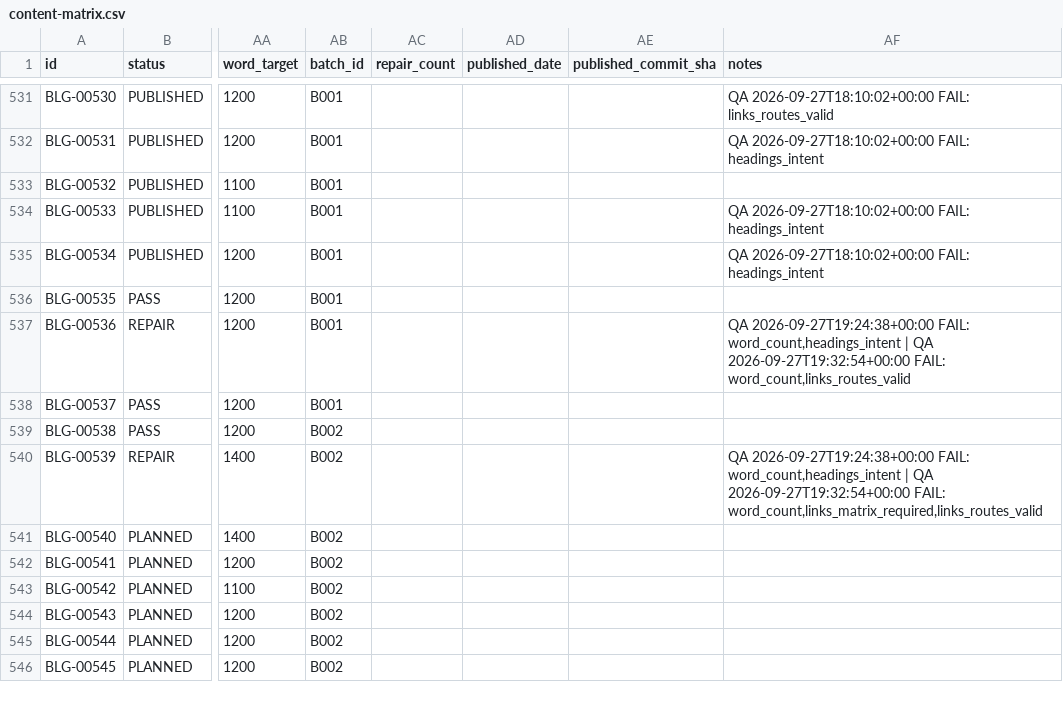
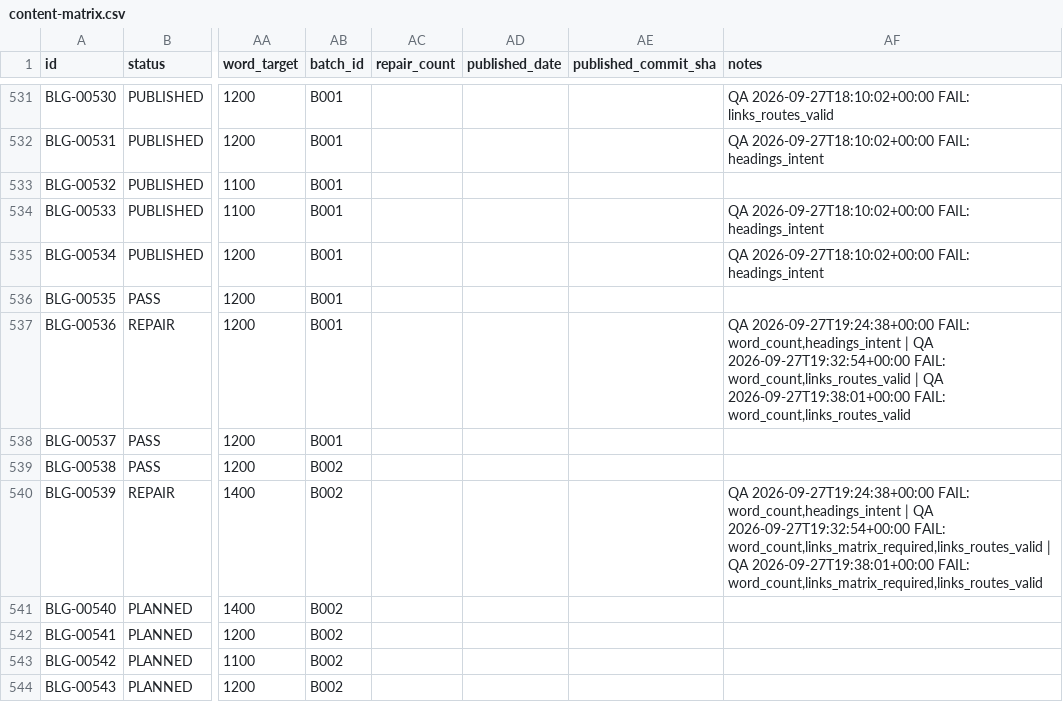
Before and after one commit to thuexemayhanoi/blog, a CSV file: data/content-matrix.csv, drawn as a sheet; only a part is shown, gaps mark what is left out; the shorter side is filled out with more unchanged rows; the diff names each change by its address in the sheet, - before the commit and + after, or states it on an @@ line.

```diff
--- a/data/content-matrix.csv
+++ b/data/content-matrix.csv
-AF537 (notes): …FAIL: word_count,links_routes_valid
+AF537 (notes): …FAIL: word_count,links_routes_valid | QA 2026-09-27T19:38:01+00:00 FAIL: word_count,links_routes_valid
-AF540 (notes): …FAIL: word_count,links_matrix_required,links_routes_valid
+AF540 (notes): …FAIL: word_count,links_matrix_required,links_routes_valid | QA 2026-09-27T19:38:01+00:00 FAIL: word_count,links_matrix_required,links_routes_valid
```
Also changed, not shown: 7 other files.
